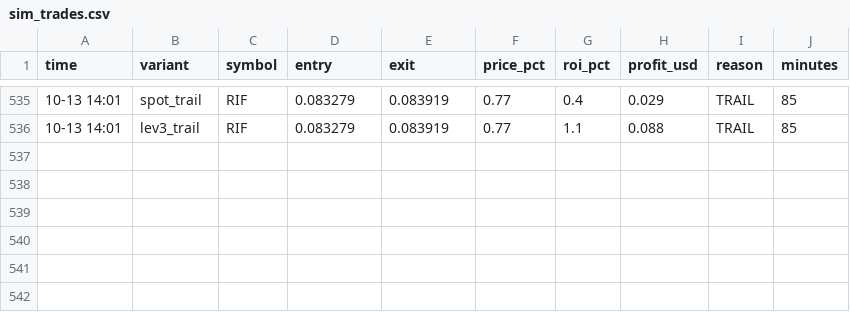
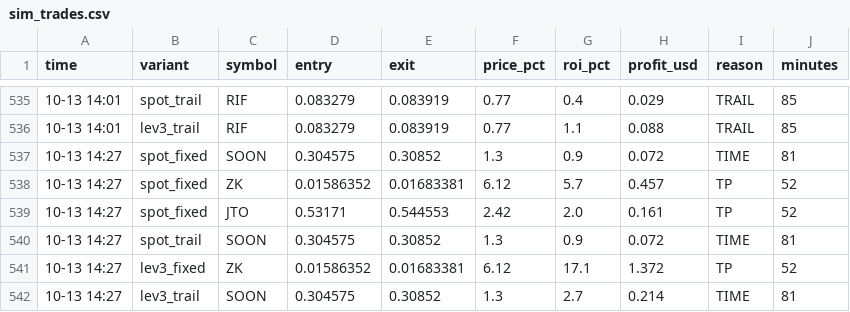
Before and after one commit to Ehsan2893/top1000.py, a CSV file: sim_trades.csv, drawn as a sheet; only a part is shown, gaps mark what is left out.

```diff
--- a/sim_trades.csv
+++ b/sim_trades.csv
@@ -536 +536,7 @@ time,variant,symbol,entry,exit,price_pct,roi_pct,profit_usd,reason,minutes
 10-13 14:01,lev3_trail,RIF,0.083279,0.083919,0.77,1.1,0.088,TRAIL,85
+10-13 14:27,spot_fixed,SOON,0.304575,0.30852,1.3,0.9,0.072,TIME,81
+10-13 14:27,spot_fixed,ZK,0.01586352,0.01683381,6.12,5.7,0.457,TP,52
+10-13 14:27,spot_fixed,JTO,0.53171,0.544553,2.42,2.0,0.161,TP,52
+10-13 14:27,spot_trail,SOON,0.304575,0.30852,1.3,0.9,0.072,TIME,81
+10-13 14:27,lev3_fixed,ZK,0.01586352,0.01683381,6.12,17.1,1.372,TP,52
+10-13 14:27,lev3_trail,SOON,0.304575,0.30852,1.3,2.7,0.214,TIME,81
```
Also changed, not shown: 2 other files.
